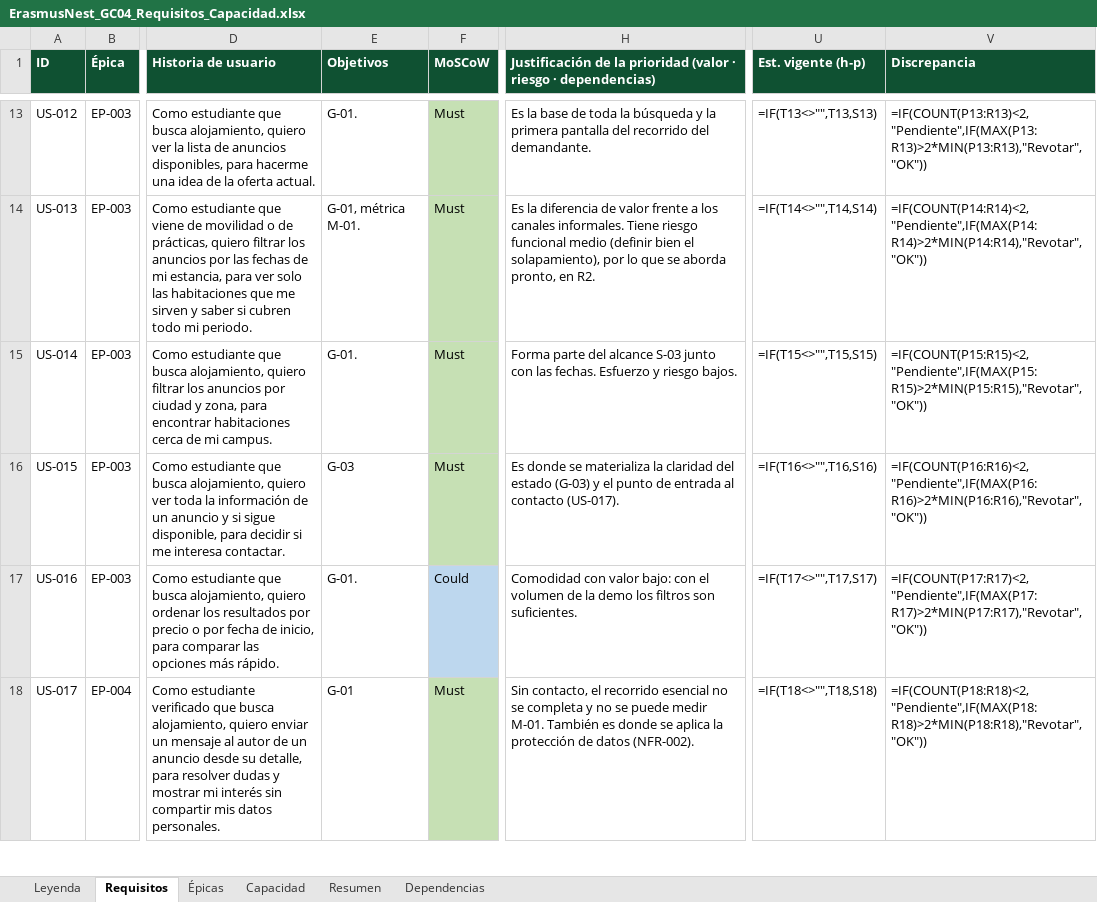
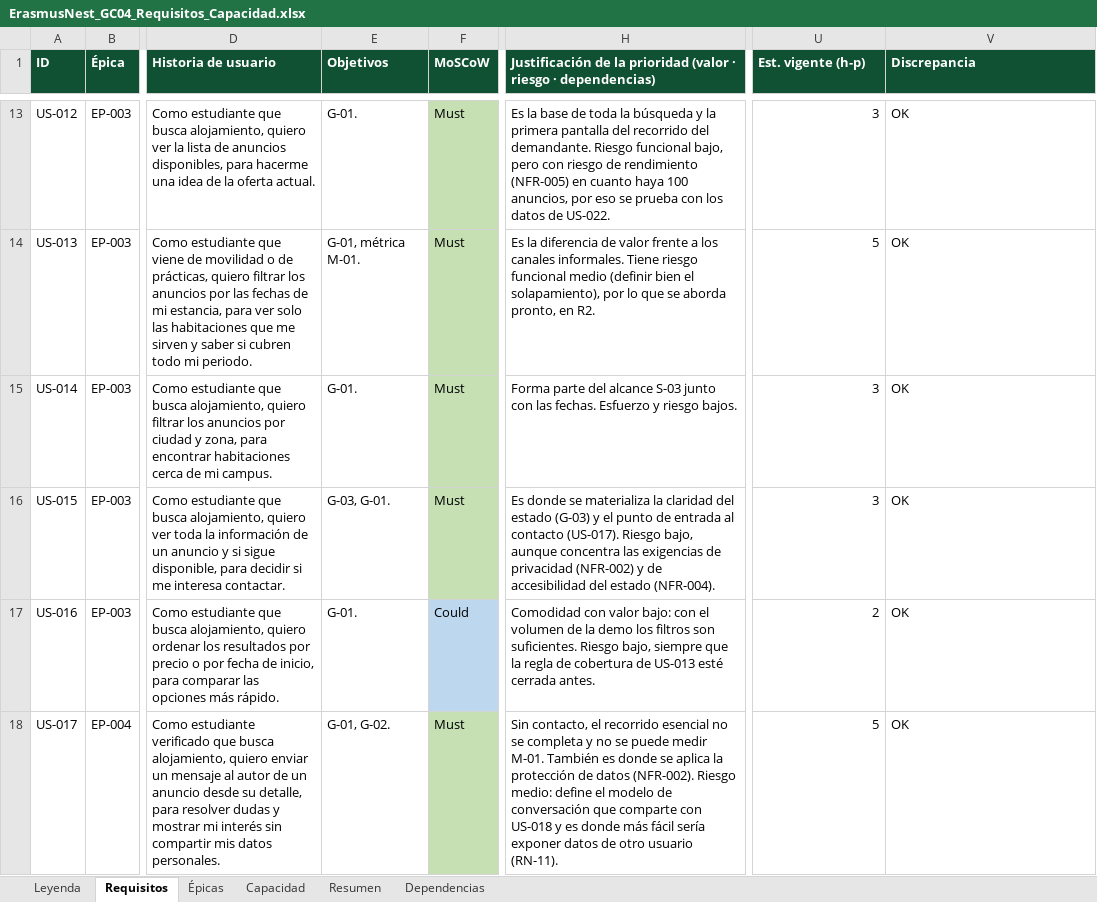
Before and after one commit to Spidergled/Proyecto_GC04-sonar, an Excel workbook: docs/ErasmusNest_GC04_Requisitos_Capacidad.xlsx, sheet Requisitos, drawn as a sheet; only a part is shown, gaps mark what is left out; values as stored, in another font and other column widths than the file's, no borders; formulas without a stored value are shown as written; charts and pictures and conditional formats not drawn; the diff covers the shown part only; the diff names each change by its address in the sheet, - before the commit and + after, or states it on an @@ line.

Commit message:
Justifica el riesgo en la prioridad de 13 historias y alinea el Excel con las specs
   Se añade el riesgo a la justificación MoSCoW de US-001, 003, 005, 006, 008, 010, 011, 012, 015, 016, 017, 018 y 024 (specs y hoja Requisitos). Se corrigen en el Excel el texto de US-010 y los objetivos de US-015 y US-017.

```diff
--- a/docs/ErasmusNest_GC04_Requisitos_Capacidad.xlsx (sheet Requisitos)
+++ b/docs/ErasmusNest_GC04_Requisitos_Capacidad.xlsx (sheet Requisitos)
-H13: …del demandante.
+H13: …del demandante. Riesgo funcional bajo, pero con riesgo de rendimiento (NFR-005) en cuanto haya 100 anuncios, por eso se prueba con los datos de US-022.
-U13 (Est. vigente (h-p)): =IF(T13<>"",T13,S13)
+U13 (Est. vigente (h-p)): 3
-V13 (Discrepancia): =IF(COUNT(P13:R13)<2,"Pendiente",IF(MAX(P13:R13)>2*MIN(P13:R13),"Revotar","OK"))
+V13 (Discrepancia): OK
-U14 (Est. vigente (h-p)): =IF(T14<>"",T14,S14)
+U14 (Est. vigente (h-p)): 5
-V14 (Discrepancia): =IF(COUNT(P14:R14)<2,"Pendiente",IF(MAX(P14:R14)>2*MIN(P14:R14),"Revotar","OK"))
+V14 (Discrepancia): OK
-U15 (Est. vigente (h-p)): =IF(T15<>"",T15,S15)
+U15 (Est. vigente (h-p)): 3
-V15 (Discrepancia): =IF(COUNT(P15:R15)<2,"Pendiente",IF(MAX(P15:R15)>2*MIN(P15:R15),"Revotar","OK"))
+V15 (Discrepancia): OK
-E16 (Objetivos): G-03
+E16 (Objetivos): G-03, G-01.
-H16: …contacto (US-017).
+H16: …contacto (US-017). Riesgo bajo, aunque concentra las exigencias de privacidad (NFR-002) y de accesibilidad del estado (NFR-004).
-U16 (Est. vigente (h-p)): =IF(T16<>"",T16,S16)
+U16 (Est. vigente (h-p)): 3
-V16 (Discrepancia): =IF(COUNT(P16:R16)<2,"Pendiente",IF(MAX(P16:R16)>2*MIN(P16:R16),"Revotar","OK"))
+V16 (Discrepancia): OK
-H17: …son suficientes.
+H17: …son suficientes. Riesgo bajo, siempre que la regla de cobertura de US-013 esté cerrada antes.
-U17 (Est. vigente (h-p)): =IF(T17<>"",T17,S17)
+U17 (Est. vigente (h-p)): 2
-V17 (Discrepancia): =IF(COUNT(P17:R17)<2,"Pendiente",IF(MAX(P17:R17)>2*MIN(P17:R17),"Revotar","OK"))
+V17 (Discrepancia): OK
-E18 (Objetivos): G-01
+E18 (Objetivos): G-01, G-02.
-H18: …datos (NFR-002).
+H18: …datos (NFR-002). Riesgo medio: define el modelo de conversación que comparte con US-018 y es donde más fácil sería exponer datos de otro usuario (RN-11).
-U18 (Est. vigente (h-p)): =IF(T18<>"",T18,S18)
+U18 (Est. vigente (h-p)): 5
-V18 (Discrepancia): =IF(COUNT(P18:R18)<2,"Pendiente",IF(MAX(P18:R18)>2*MIN(P18:R18),"Revotar","OK"))
+V18 (Discrepancia): OK
```
Also changed, not shown: 46 edited cells elsewhere in this sheet, sheet Capacidad, sheet Resumen, sheet Épicas, charts or pictures, 5 other files.
